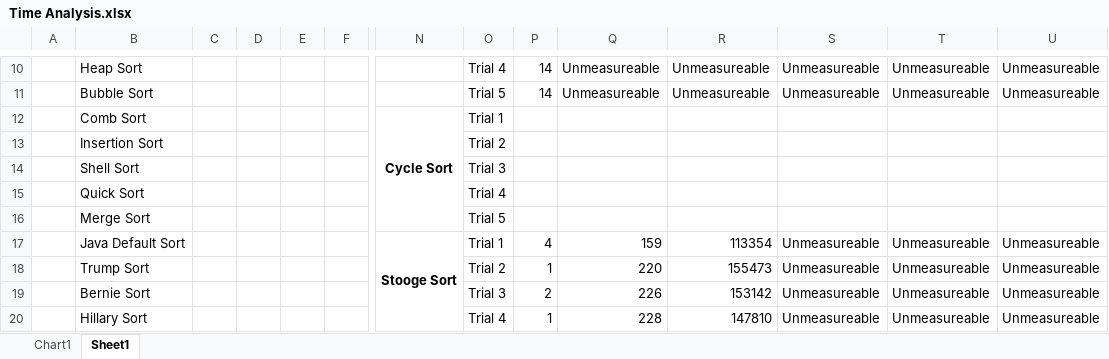
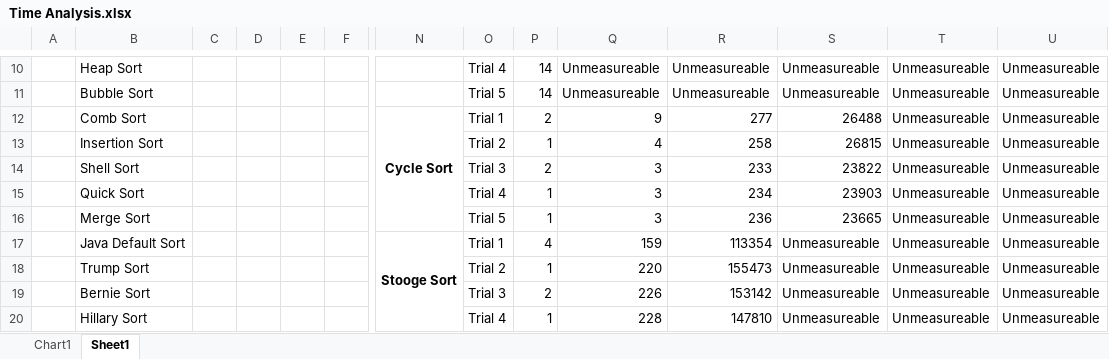
Before and after one commit to Aashishkebab/Sorting-Simulator, an Excel workbook: Time Analysis.xlsx, sheet Sheet1, drawn as a sheet; only a part is shown, gaps mark what is left out; values as stored, in another font and other column widths than the file's, no borders; removed rows and columns are numbered as before the commit, all else as after; rows hold the shown columns only; the diff names each change by its address in the sheet, - before the commit and + after, or states it on an @@ line.

Commit message:
Data for Cycle Sort

```diff
--- a/Time Analysis.xlsx (sheet Sheet1)
+++ b/Time Analysis.xlsx (sheet Sheet1)
-row 12:  | Comb Sort |  |  |  |  | Cycle Sort | Trial 1
-row 13:  | Insertion Sort |  |  |  |  |  | Trial 2
-row 14:  | Shell Sort |  |  |  |  |  | Trial 3
-row 15:  | Quick Sort |  |  |  |  |  | Trial 4
-row 16:  | Merge Sort |  |  |  |  |  | Trial 5
+row 12:  | Comb Sort |  |  |  |  | Cycle Sort | Trial 1 | 2 | 9 | 277 | 26488 | Unmeasureable | Unmeasureable
+row 13:  | Insertion Sort |  |  |  |  |  | Trial 2 | 1 | 4 | 258 | 26815 | Unmeasureable | Unmeasureable
+row 14:  | Shell Sort |  |  |  |  |  | Trial 3 | 2 | 3 | 233 | 23822 | Unmeasureable | Unmeasureable
+row 15:  | Quick Sort |  |  |  |  |  | Trial 4 | 1 | 3 | 234 | 23903 | Unmeasureable | Unmeasureable
+row 16:  | Merge Sort |  |  |  |  |  | Trial 5 | 1 | 3 | 236 | 23665 | Unmeasureable | Unmeasureable
```
